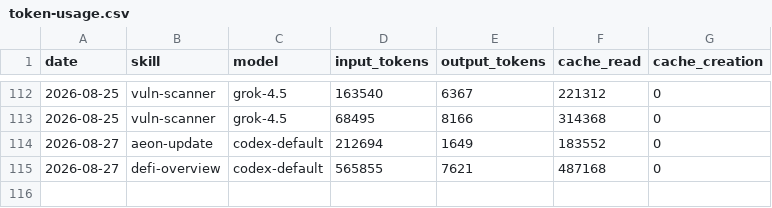
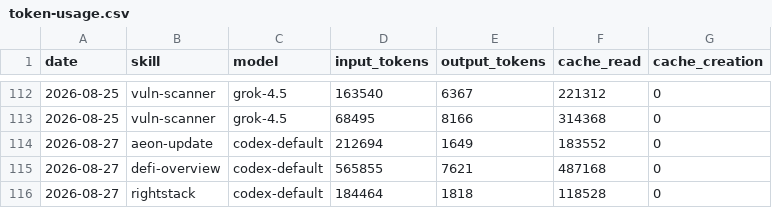
Before and after one commit to Svector-anu/svectors-lab, a CSV file: memory/token-usage.csv, drawn as a sheet; only a part is shown, gaps mark what is left out.

Commit message:
chore(rightstack): auto-commit 2026-08-27

```diff
--- a/memory/token-usage.csv
+++ b/memory/token-usage.csv
@@ -115 +115,2 @@ date,skill,model,input_tokens,output_tokens,cache_read,cache_creation
 2026-08-27,defi-overview,codex-default,565855,7621,487168,0
+2026-08-27,rightstack,codex-default,184464,1818,118528,0
```
Also changed, not shown: 3 other files.
